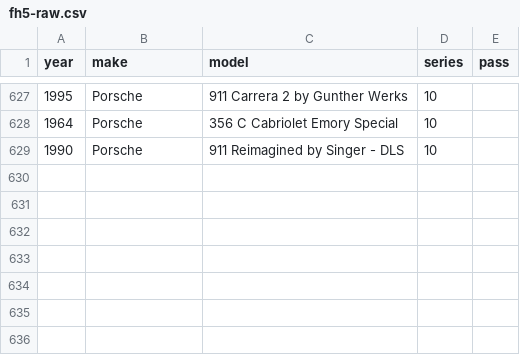
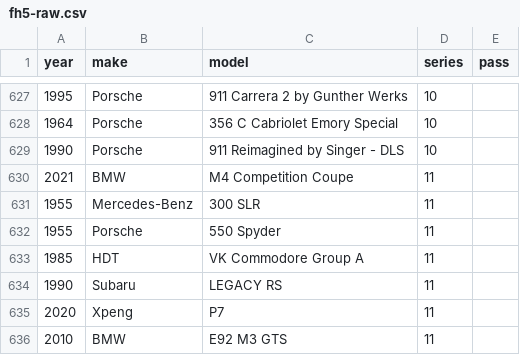
Before and after one commit to eswat2/mock-fh5, a CSV file: utils/fh5-raw.csv, drawn as a sheet; only a part is shown, gaps mark what is left out.

Commit message:
series 11... ??

```diff
--- a/utils/fh5-raw.csv
+++ b/utils/fh5-raw.csv
@@ -629 +629,8 @@ year,make,model,series,pass
 1990,Porsche,911 Reimagined by Singer - DLS,10
+2021,BMW,M4 Competition Coupe,11
+1955,Mercedes-Benz,300 SLR,11
+1955,Porsche,550 Spyder,11
+1985,HDT,VK Commodore Group A,11
+1990,Subaru,LEGACY RS,11
+2020,Xpeng,P7,11
+2010,BMW,E92 M3 GTS,11
```
